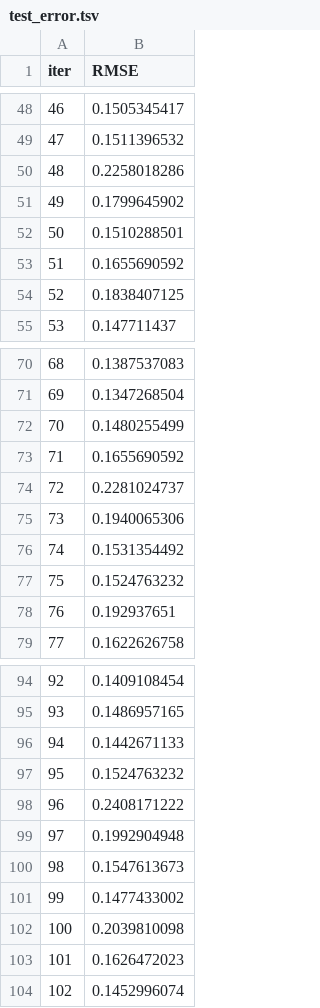
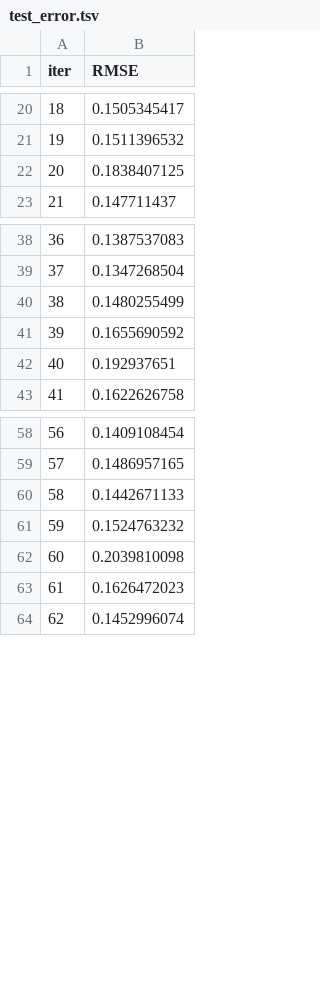
Before and after one commit to michaelwozniak/reproducible_research_project, a TSV file: codes/experiments/robustness_check/catboost_info/test_error.tsv, drawn as a sheet; only a part is shown, gaps mark what is left out; the diff covers the shown part only; the diff names each change by its address in the sheet, - before the commit and + after, or states it on an @@ line.

```diff
--- a/codes/experiments/robustness_check/catboost_info/test_error.tsv
+++ b/codes/experiments/robustness_check/catboost_info/test_error.tsv
@@ column A (iter) renumbered from row 2 down @@
-row 50: 48 | 0.2258018286
-row 51: 49 | 0.1799645902
-row 52: 50 | 0.1510288501
-row 53: 51 | 0.1655690592
-row 74: 72 | 0.2281024737
-row 75: 73 | 0.1940065306
-row 76: 74 | 0.1531354492
-row 77: 75 | 0.1524763232
-row 98: 96 | 0.2408171222
-row 99: 97 | 0.1992904948
-row 100: 98 | 0.1547613673
-row 101: 99 | 0.1477433002
```
Also changed, not shown: 28 removed rows elsewhere in this file, codes/experiments/main_research/catboost_info/test_error.tsv, codes/experiments/robustness_check/catboost_info/time_left.tsv, 31 other files.
